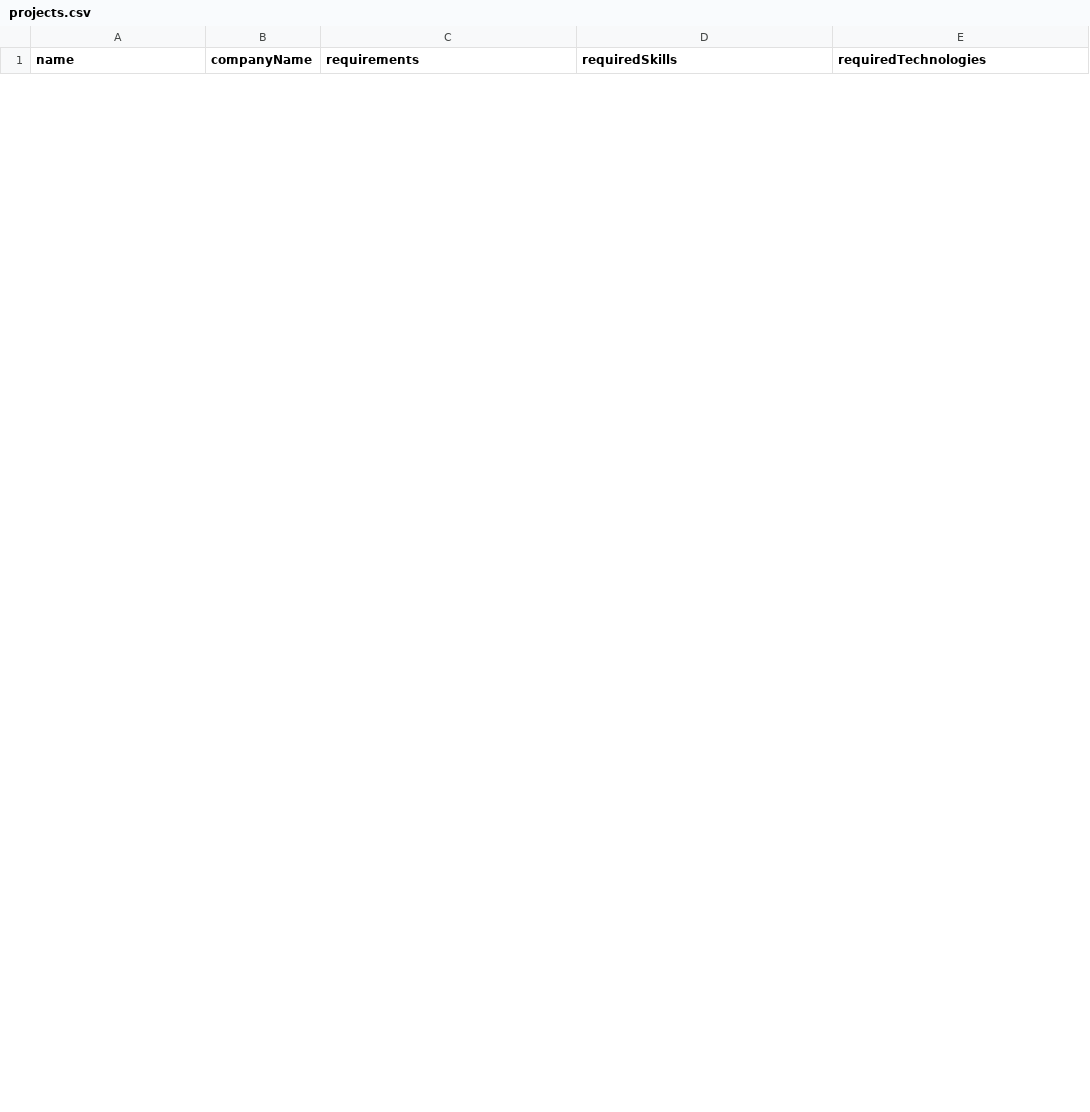
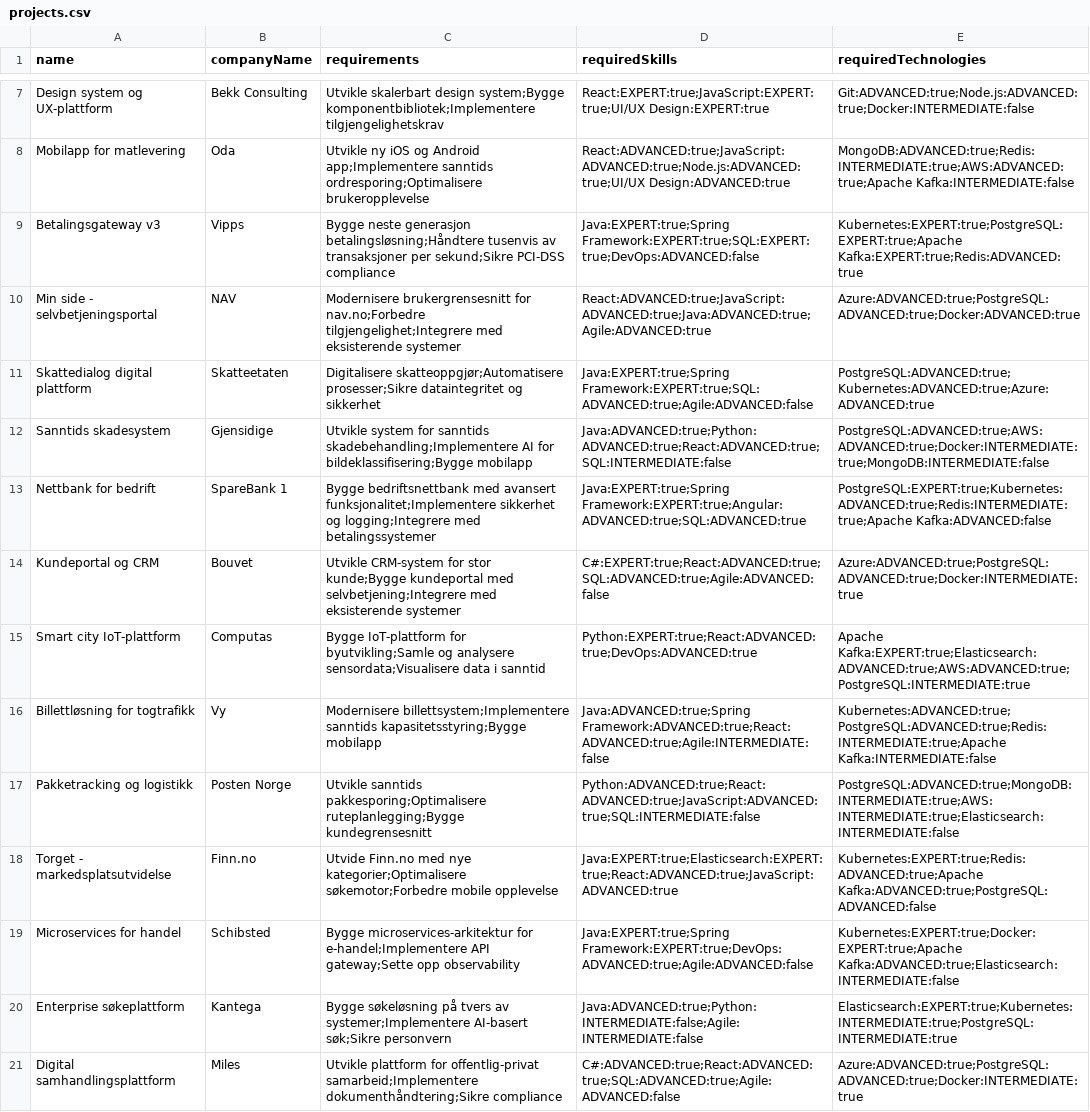
Before and after one commit to BachelorAccenture/datadrevet_staffing_api, a CSV file: src/main/resources/data/projects.csv, drawn as a sheet; only a part is shown, gaps mark what is left out; the diff covers the shown part only; the diff names each change by its address in the sheet, - before the commit and + after, or states it on an @@ line.

Commit message:
Skill and Technology is the same now

```diff
--- a/src/main/resources/data/projects.csv
+++ b/src/main/resources/data/projects.csv
+row 7: Design system og UX-plattform | Bekk Consulting | Utvikle skalerbart design system;Bygge komponentbibliotek;Implementere tilgjengelighetskrav | React:EXPERT:true;JavaScript:EXPERT:true;UI/UX Design:EXPERT:true | Git:ADVANCED:true;Node.js:ADVANCED:true;Docker:INTERMEDIATE:false
+row 8: Mobilapp for matlevering | Oda | Utvikle ny iOS og Android app;Implementere sanntids ordresporing;Optimalisere brukeropplevelse | React:ADVANCED:true;JavaScript:ADVANCED:true;Node.js:ADVANCED:true;UI/UX Design:ADVANCED:true | MongoDB:ADVANCED:true;Redis:INTERMEDIATE:true;AWS:ADVANCED:true;Apache Kafka:INTERMEDIATE:false
+row 9: Betalingsgateway v3 | Vipps | Bygge neste generasjon betalingsløsning;Håndtere tusenvis av transaksjoner per sekund;Sikre PCI-DSS compliance | Java:EXPERT:true;Spring Framework:EXPERT:true;SQL:EXPERT:true;DevOps:ADVANCED:false | Kubernetes:EXPERT:true;PostgreSQL:EXPERT:true;Apache Kafka:EXPERT:true;Redis:ADVANCED:true
+row 10: Min side - selvbetjeningsportal | NAV | Modernisere brukergrensesnitt for nav.no;Forbedre tilgjengelighet;Integrere med eksisterende systemer | React:ADVANCED:true;JavaScript:ADVANCED:true;Java:ADVANCED:true;Agile:ADVANCED:true | Azure:ADVANCED:true;PostgreSQL:ADVANCED:true;Docker:ADVANCED:true
+row 11: Skattedialog digital plattform | Skatteetaten | Digitalisere skatteoppgjør;Automatisere prosesser;Sikre dataintegritet og sikkerhet | Java:EXPERT:true;Spring Framework:EXPERT:true;SQL:ADVANCED:true;Agile:ADVANCED:false | PostgreSQL:ADVANCED:true;Kubernetes:ADVANCED:true;Azure:ADVANCED:true
+row 12: Sanntids skadesystem | Gjensidige | Utvikle system for sanntids skadebehandling;Implementere AI for bildeklassifisering;Bygge mobilapp | Java:ADVANCED:true;Python:ADVANCED:true;React:ADVANCED:true;SQL:INTERMEDIATE:false | PostgreSQL:ADVANCED:true;AWS:ADVANCED:true;Docker:INTERMEDIATE:true;MongoDB:INTERMEDIATE:false
+row 13: Nettbank for bedrift | SpareBank 1 | Bygge bedriftsnettbank med avansert funksjonalitet;Implementere sikkerhet og logging;Integrere med betalingssystemer | Java:EXPERT:true;Spring Framework:EXPERT:true;Angular:ADVANCED:true;SQL:ADVANCED:true | PostgreSQL:EXPERT:true;Kubernetes:ADVANCED:true;Redis:INTERMEDIATE:true;Apache Kafka:ADVANCED:false
+row 14: Kundeportal og CRM | Bouvet | Utvikle CRM-system for stor kunde;Bygge kundeportal med selvbetjening;Integrere med eksisterende systemer | C#:EXPERT:true;React:ADVANCED:true;SQL:ADVANCED:true;Agile:ADVANCED:false | Azure:ADVANCED:true;PostgreSQL:ADVANCED:true;Docker:INTERMEDIATE:true
+row 15: Smart city IoT-plattform | Computas | Bygge IoT-plattform for byutvikling;Samle og analysere sensordata;Visualisere data i sanntid | Python:EXPERT:true;React:ADVANCED:true;DevOps:ADVANCED:true | Apache Kafka:EXPERT:true;Elasticsearch:ADVANCED:true;AWS:ADVANCED:true;PostgreSQL:INTERMEDIATE:true
+row 16: Billettløsning for togtrafikk | Vy | Modernisere billettsystem;Implementere sanntids kapasitetsstyring;Bygge mobilapp | Java:ADVANCED:true;Spring Framework:ADVANCED:true;React:ADVANCED:true;Agile:INTERMEDIATE:false | Kubernetes:ADVANCED:true;PostgreSQL:ADVANCED:true;Redis:INTERMEDIATE:true;Apache Kafka:INTERMEDIATE:false
+row 17: Pakketracking og logistikk | Posten Norge | Utvikle sanntids pakkesporing;Optimalisere ruteplanlegging;Bygge kundegrensesnitt | Python:ADVANCED:true;React:ADVANCED:true;JavaScript:ADVANCED:true;SQL:INTERMEDIATE:false | PostgreSQL:ADVANCED:true;MongoDB:INTERMEDIATE:true;AWS:INTERMEDIATE:true;Elasticsearch:INTERMEDIATE:false
+row 18: Torget - markedsplatsutvidelse | Finn.no | Utvide Finn.no med nye kategorier;Optimalisere søkemotor;Forbedre mobile opplevelse | Java:EXPERT:true;Elasticsearch:EXPERT:true;React:ADVANCED:true;JavaScript:ADVANCED:true | Kubernetes:EXPERT:true;Redis:ADVANCED:true;Apache Kafka:ADVANCED:true;PostgreSQL:ADVANCED:false
+row 19: Microservices for handel | Schibsted | Bygge microservices-arkitektur for e-handel;Implementere API gateway;Sette opp observability | Java:EXPERT:true;Spring Framework:EXPERT:true;DevOps:ADVANCED:true;Agile:ADVANCED:false | Kubernetes:EXPERT:true;Docker:EXPERT:true;Apache Kafka:ADVANCED:true;Elasticsearch:INTERMEDIATE:false
+row 20: Enterprise søkeplattform | Kantega | Bygge søkeløsning på tvers av systemer;Implementere AI-basert søk;Sikre personvern | Java:ADVANCED:true;Python:INTERMEDIATE:false;Agile:INTERMEDIATE:false | Elasticsearch:EXPERT:true;Kubernetes:INTERMEDIATE:true;PostgreSQL:INTERMEDIATE:true
+row 21: Digital samhandlingsplattform | Miles | Utvikle plattform for offentlig-privat samarbeid;Implementere dokumenthåndtering;Sikre compliance | C#:ADVANCED:true;React:ADVANCED:true;SQL:ADVANCED:true;Agile:ADVANCED:false | Azure:ADVANCED:true;PostgreSQL:ADVANCED:true;Docker:INTERMEDIATE:true
```
Also changed, not shown: 5 added rows and 10 removed rows elsewhere in this file, src/main/resources/data/companies.csv, src/main/resources/data/skills.csv, 28 other files.
